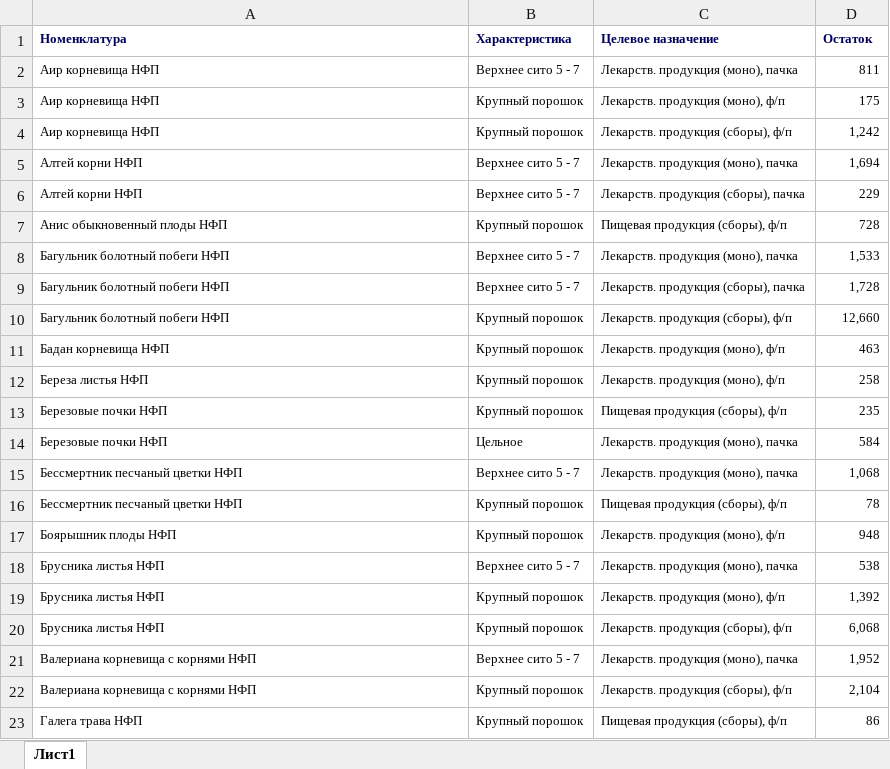
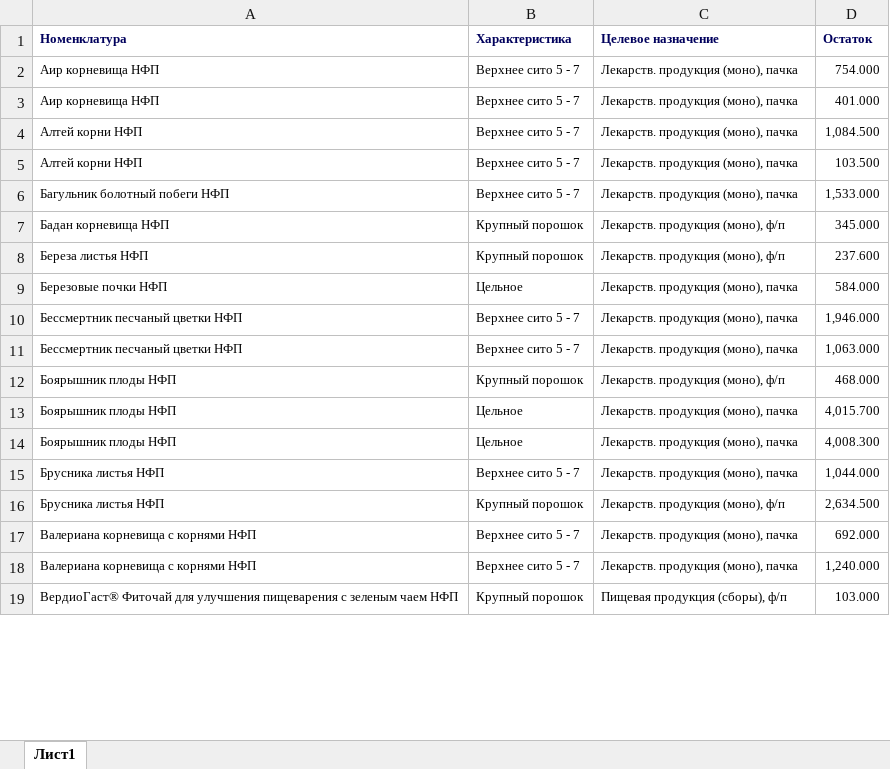
Before and after one commit to andreykoz82/StockAnalysis, an Excel workbook: data/semifinished_stocks.xlsx, sheet Лист1, drawn as a sheet; only a part is shown; values as stored, in another font and other column widths than the file's, no borders; charts and pictures not drawn; removed rows and columns are numbered as before the commit, all else as after; the diff covers the shown part only; the diff names each change by its address in the sheet, - before the commit and + after, or states it on an @@ line.

```diff
--- a/data/semifinished_stocks.xlsx (sheet Лист1)
+++ b/data/semifinished_stocks.xlsx (sheet Лист1)
-D2 (Остаток): 811
+D2 (Остаток): 754.000
-B3 (Характеристика): Крупный порошок
+B3 (Характеристика): Верхнее сито 5 - 7
-C3 (Целевое назначение): Лекарств. продукция (моно), ф/п
+C3 (Целевое назначение): Лекарств. продукция (моно), пачка
-D3 (Остаток): 175
+D3 (Остаток): 401.000
-row 4: Аир корневища НФП | Крупный порошок | Лекарств. продукция (сборы), ф/п | 1,242
-D4 (Остаток): 1,694
+D4 (Остаток): 1,084.500
-C5 (Целевое назначение): Лекарств. продукция (сборы), пачка
+C5 (Целевое назначение): Лекарств. продукция (моно), пачка
-D5 (Остаток): 229
+D5 (Остаток): 103.500
-row 7: Анис обыкновенный плоды НФП | Крупный порошок | Пищевая продукция (сборы), ф/п | 728
-D6 (Остаток): 1,533
+D6 (Остаток): 1,533.000
-row 9: Багульник болотный побеги НФП | Верхнее сито 5 - 7 | Лекарств. продукция (сборы), пачка | 1,728
-row 10: Багульник болотный побеги НФП | Крупный порошок | Лекарств. продукция (сборы), ф/п | 12,660
-D7 (Остаток): 463
+D7 (Остаток): 345.000
-D8 (Остаток): 258
+D8 (Остаток): 237.600
-row 13: Березовые почки НФП | Крупный порошок | Пищевая продукция (сборы), ф/п | 235
-D9 (Остаток): 584
+D9 (Остаток): 584.000
-D10 (Остаток): 1,068
+D10 (Остаток): 1,946.000
-B11 (Характеристика): Крупный порошок
+B11 (Характеристика): Верхнее сито 5 - 7
-C11 (Целевое назначение): Пищевая продукция (сборы), ф/п
+C11 (Целевое назначение): Лекарств. продукция (моно), пачка
-D11 (Остаток): 78
+D11 (Остаток): 1,063.000
-D12 (Остаток): 948
+D12 (Остаток): 468.000
+row 13: Боярышник плоды НФП | Цельное | Лекарств. продукция (моно), пачка | 4,015.700
+row 14: Боярышник плоды НФП | Цельное | Лекарств. продукция (моно), пачка | 4,008.300
-D15 (Остаток): 538
+D15 (Остаток): 1,044.000
-D16 (Остаток): 1,392
+D16 (Остаток): 2,634.500
-row 20: Брусника листья НФП | Крупный порошок | Лекарств. продукция (сборы), ф/п | 6,068
-D17 (Остаток): 1,952
+D17 (Остаток): 692.000
-B18 (Характеристика): Крупный порошок
+B18 (Характеристика): Верхнее сито 5 - 7
-C18 (Целевое назначение): Лекарств. продукция (сборы), ф/п
+C18 (Целевое назначение): Лекарств. продукция (моно), пачка
-D18 (Остаток): 2,104
+D18 (Остаток): 1,240.000
-A19 (Номенклатура): Галега трава НФП
+A19 (Номенклатура): ВердиоГаст® Фиточай для улучшения пищеварения с зеленым чаем НФП
-D19 (Остаток): 86
+D19 (Остаток): 103.000
```
Also changed, not shown: other rows of this sheet, charts or pictures, data/finished_goods_stocks.xlsx.
